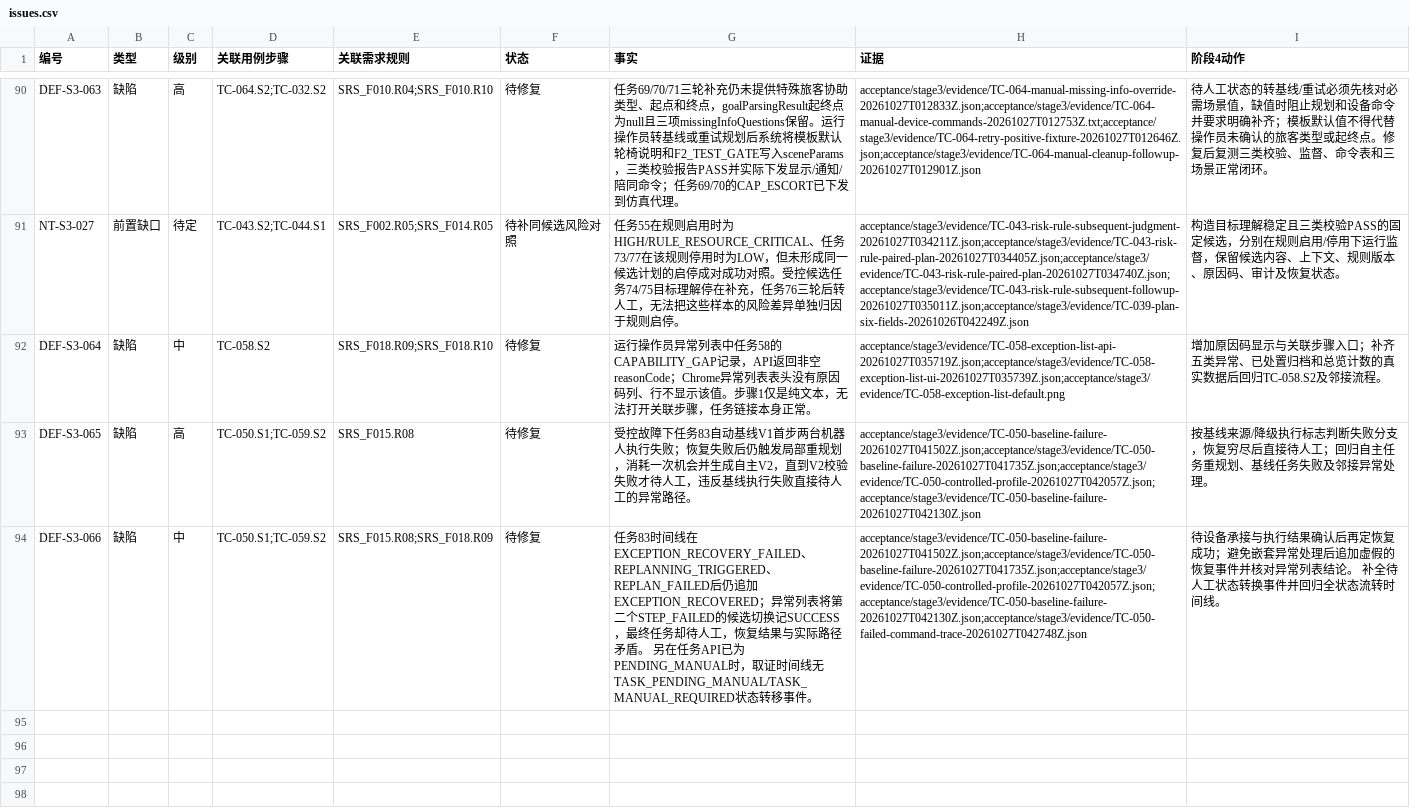
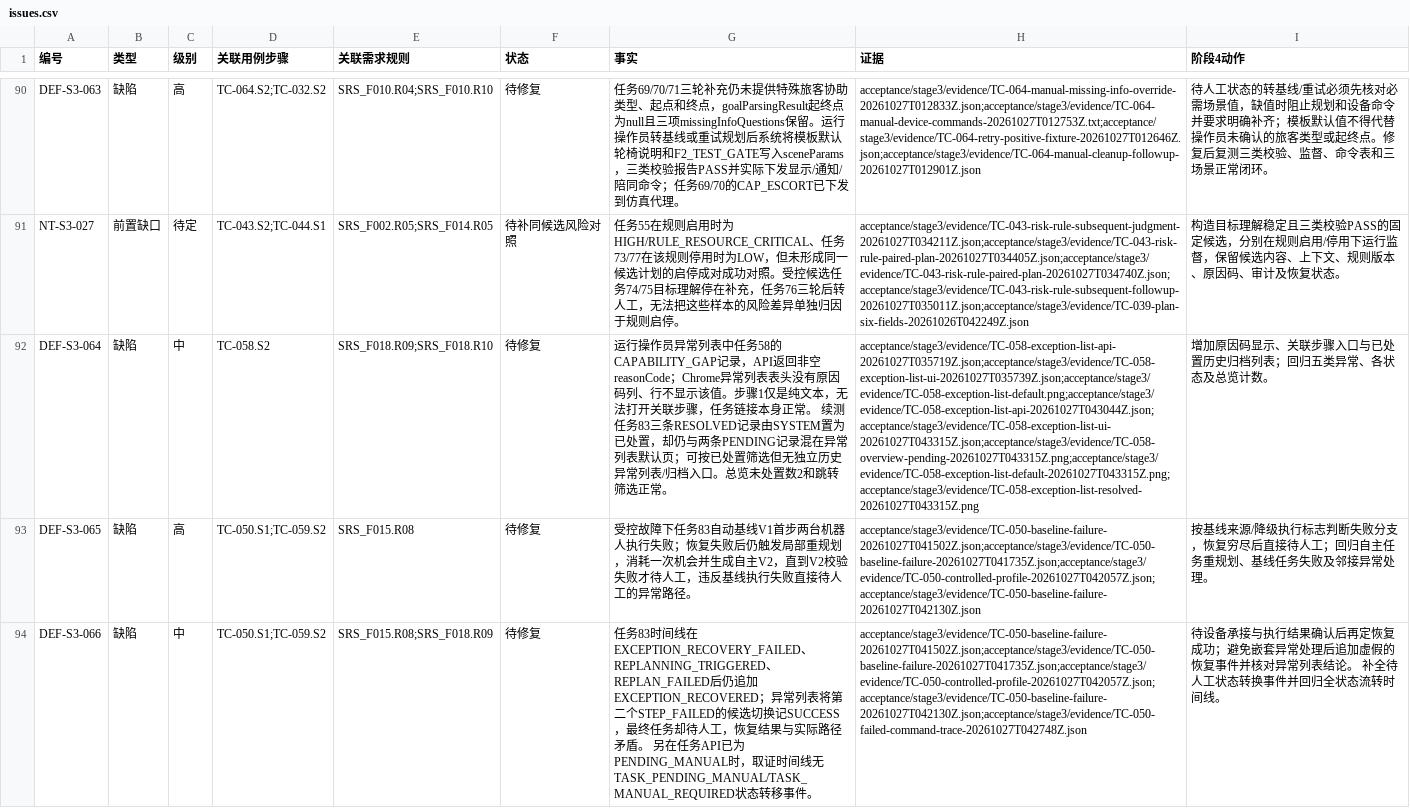
Before and after one commit to steedcy/TP-main, a CSV file: acceptance/stage3/issues.csv, drawn as a sheet; only a part is shown, gaps mark what is left out; the diff names each change by its address in the sheet, - before the commit and + after, or states it on an @@ line.

```diff
--- a/acceptance/stage3/issues.csv
+++ b/acceptance/stage3/issues.csv
-G92 (事实): …身正常。
+G92 (事实): …身正常。 续测任务83三条RESOLVED记录由SYSTEM置为已处置，却仍与两条PENDING记录混在异常列表默认页；可按已处置筛选但无独立历史异常列表/归档入口。总览未处置数2和跳转筛选正常。
-H92 (证据): acceptance/stage3/evidence/TC-058-exception-list-api-20261027T035719Z.json;acceptance/stage3/evidence/TC-058-exception-list-ui-20261027T035739Z.json;acceptance/stage3/evidence/TC-058-exception-list-default.png
+H92 (证据): acceptance/stage3/evidence/TC-058-exception-list-api-20261027T035719Z.json;acceptance/stage3/evidence/TC-058-exception-list-ui-20261027T035739Z.json;acceptance/stage3/evidence/TC-058-exception-list-default.png;acceptance/stage3/evidence/TC-058-exception-list-api-20261027T043044Z.json;acceptance/stage3/evidence/TC-058-exception-list-ui-20261027T043315Z.json;acceptance/stage3/evidence/TC-058-overview-pending-20261027T043315Z.png;acceptance/stage3/evidence/TC-058-exception-list-default-20261027T043315Z.png;acceptance/stage3/evidence/TC-058-exception-list-resolved-20261027T043315Z.png
-I92 (阶段4动作): …因码显示与关联步骤入口；补齐五类异常、已处置归档和总览计数的真实数据后回归TC-058.S2及邻接流程。
+I92 (阶段4动作): …因码显示、关联步骤入口与已处置历史归档列表；回归五类异常、各状态及总览计数。
```
Also changed, not shown: acceptance/stage3/rules.csv, acceptance/stage3/steps.csv, 15 other files.
